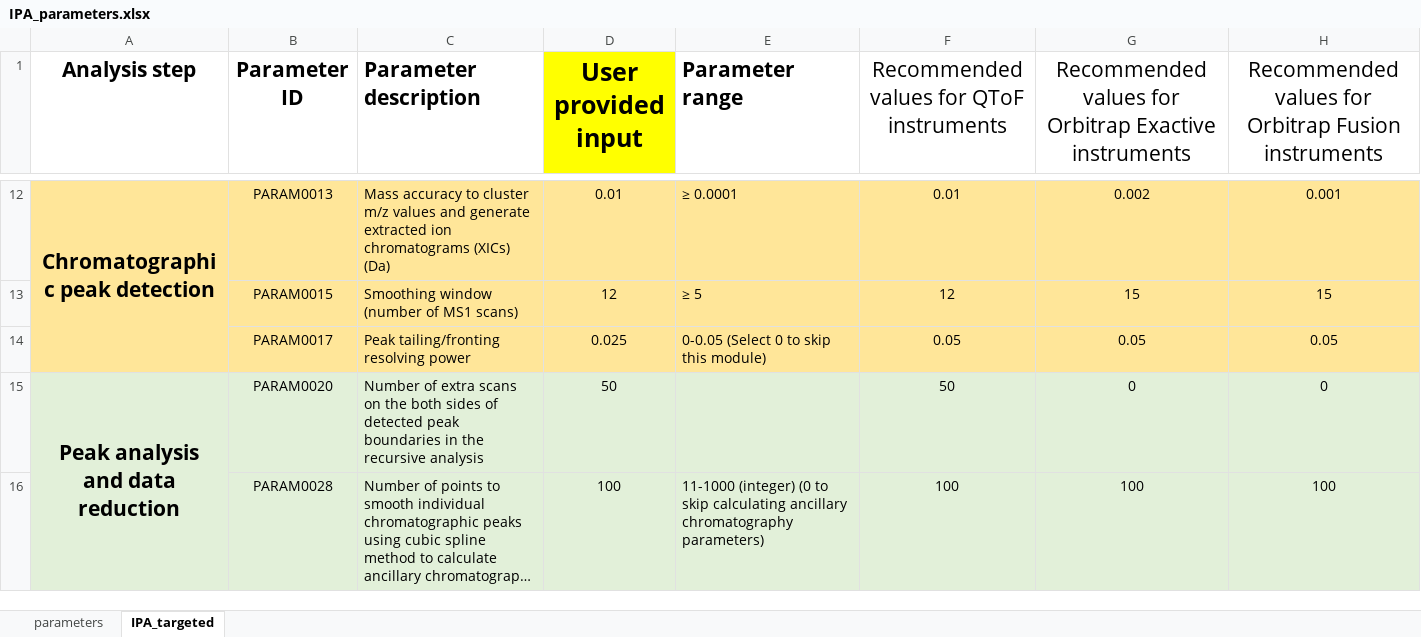
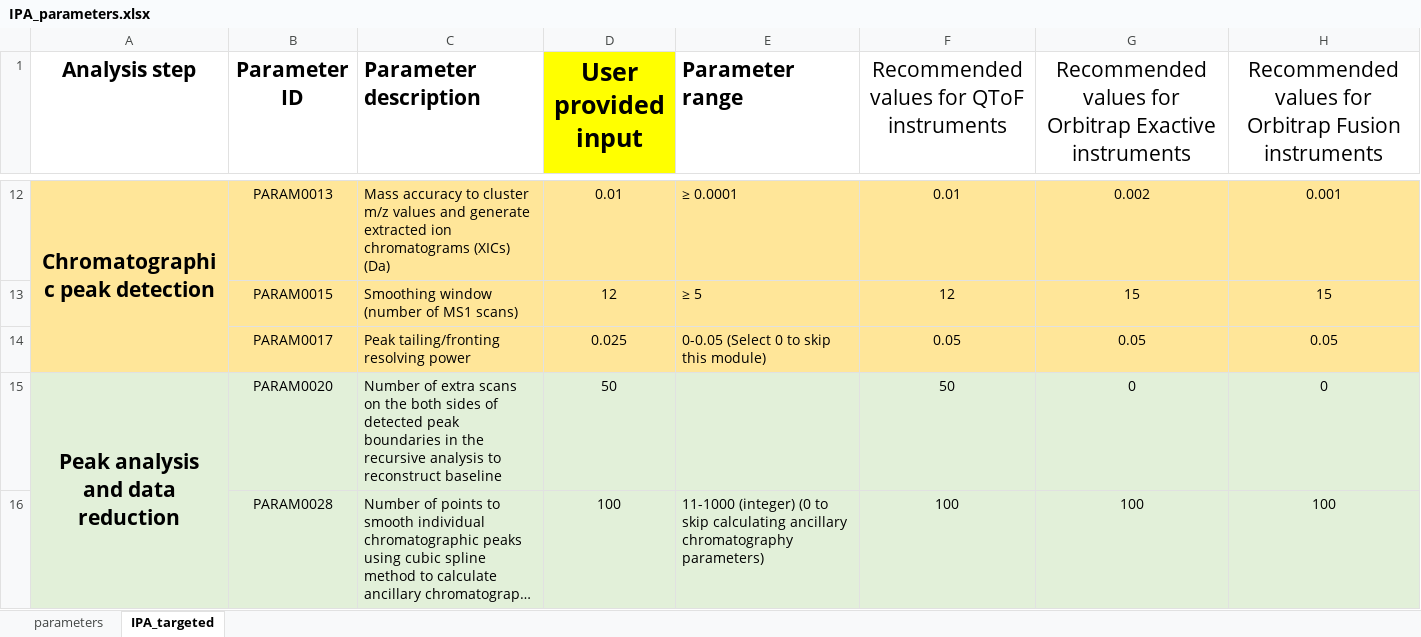
Before and after one commit to idslme/IDSL.IPA, an Excel workbook: IPA_parameters.xlsx, sheet IPA_targeted, drawn as a sheet; only a part is shown, gaps mark what is left out; long unchanged cells end in …; values as stored, in another font and other column widths than the file's, no borders; the diff names each change by its address in the sheet, - before the commit and + after, or states it on an @@ line.

```diff
--- a/IPA_parameters.xlsx (sheet IPA_targeted)
+++ b/IPA_parameters.xlsx (sheet IPA_targeted)
-C15 (Parameter description): …recursive analysis
+C15 (Parameter description): …recursive analysis to reconstruct baseline
```
Also changed, not shown: sheet parameters.
